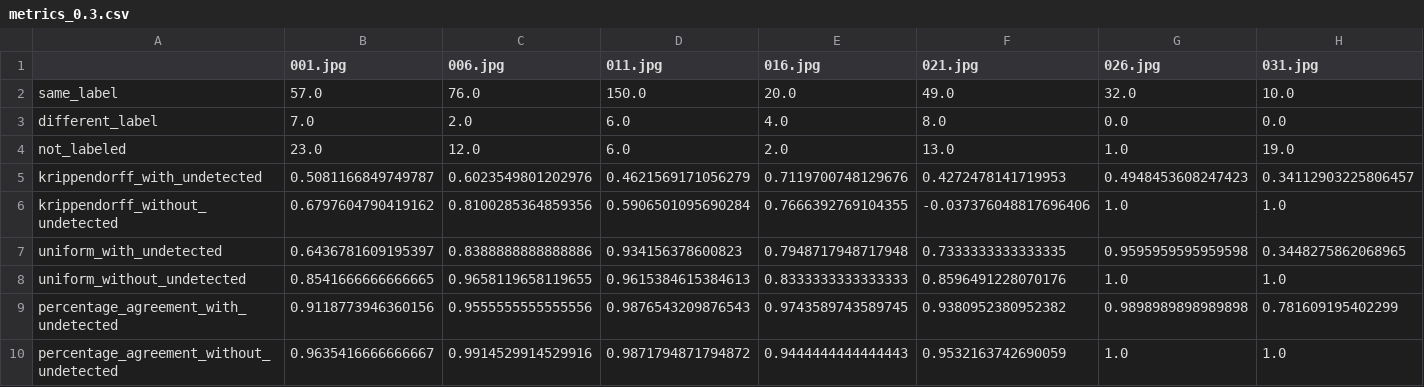
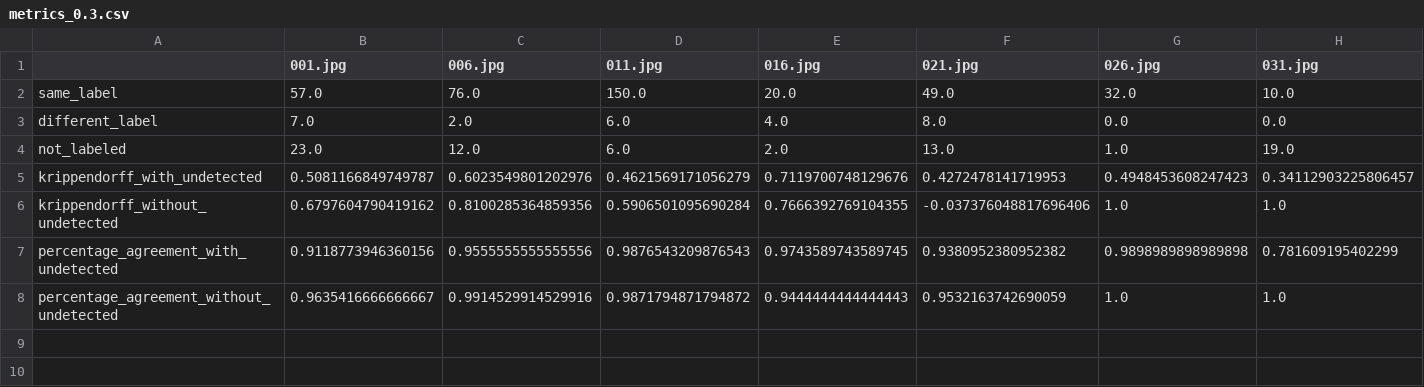
Before and after one commit to JATamura/TZSegmenting, a CSV file: agreement_analysis/pre_quality_check/metrics_0.3.csv, drawn as a sheet; only a part is shown; rows hold the shown columns only; the diff names each change by its address in the sheet, - before the commit and + after, or states it on an @@ line.

```diff
--- a/agreement_analysis/pre_quality_check/metrics_0.3.csv
+++ b/agreement_analysis/pre_quality_check/metrics_0.3.csv
-row 7: uniform_with_undetected | 0.6436781609195397 | 0.8388888888888886 | 0.934156378600823 | 0.7948717948717948 | 0.7333333333333335 | 0.9595959595959598 | 0.3448275862068965
-row 8: uniform_without_undetected | 0.8541666666666665 | 0.9658119658119655 | 0.9615384615384613 | 0.8333333333333333 | 0.8596491228070176 | 1.0 | 1.0
```
Also changed, not shown: agreement_analysis/post_quality_check/metrics_0.3.csv, agreement_analysis/post_quality_check/pair_agreement_0.3.csv, 5 other files.
